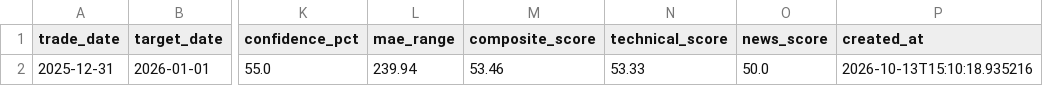
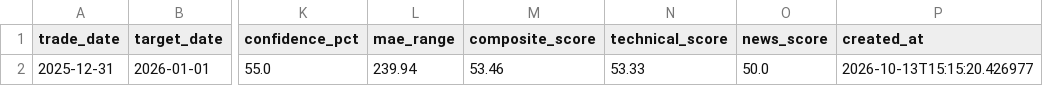
Before and after one commit to ajax-39/Stock-Prediction, a CSV file: Reliance-Stock-BDA-Platform/data/curated/reliance_predictions.csv, drawn as a sheet; only a part is shown, gaps mark what is left out; the diff names each change by its address in the sheet, - before the commit and + after, or states it on an @@ line.

```diff
--- a/Reliance-Stock-BDA-Platform/data/curated/reliance_predictions.csv
+++ b/Reliance-Stock-BDA-Platform/data/curated/reliance_predictions.csv
-P2 (created_at): 2026-10-13T15:10:18.935216
+P2 (created_at): 2026-10-13T15:15:20.426977
```
Also changed, not shown: Reliance-Stock-BDA-Platform/data/curated/reliance_daily_scores.csv, Reliance-Stock-BDA-Platform/data/raw/news/reliance_news.csv, 2 other files.
